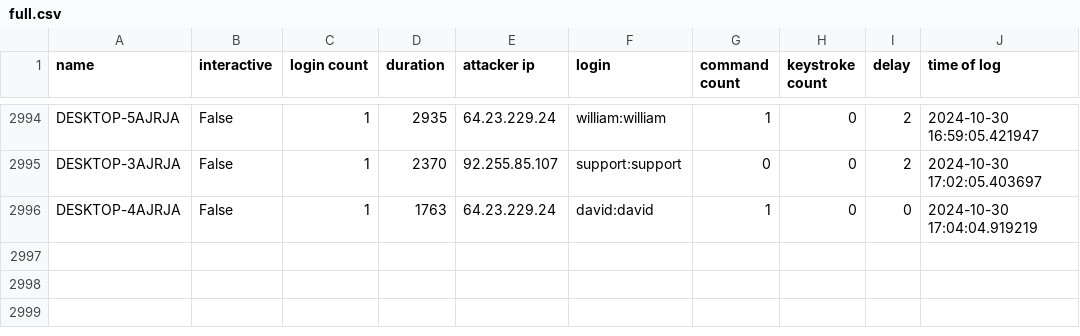
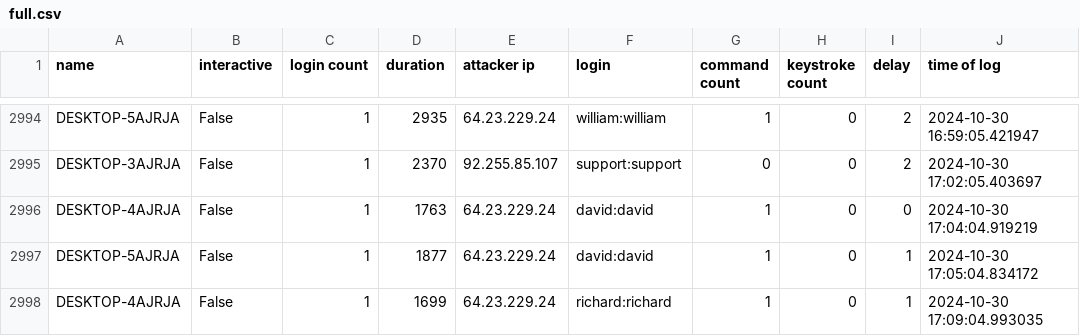
Before and after one commit to ryanfleming23/honeypot-group-1a, a CSV file: dat/full.csv, drawn as a sheet; only a part is shown, gaps mark what is left out.

Commit message:
auto commit Wed 30 Oct 2024 05:10:01 PM EDT

```diff
--- a/dat/full.csv
+++ b/dat/full.csv
@@ -2996 +2996,3 @@ DESKTOP-3AJRJA,False,1,2370,92.255.85.107,support:support,0,0,2,2024-10-30 17:02
 DESKTOP-4AJRJA,False,1,1763,64.23.229.24,david:david,1,0,0,2024-10-30 17:04:04.919219
+DESKTOP-5AJRJA,False,1,1877,64.23.229.24,david:david,1,0,1,2024-10-30 17:05:04.834172
+DESKTOP-4AJRJA,False,1,1699,64.23.229.24,richard:richard,1,0,1,2024-10-30 17:09:04.993035
```
